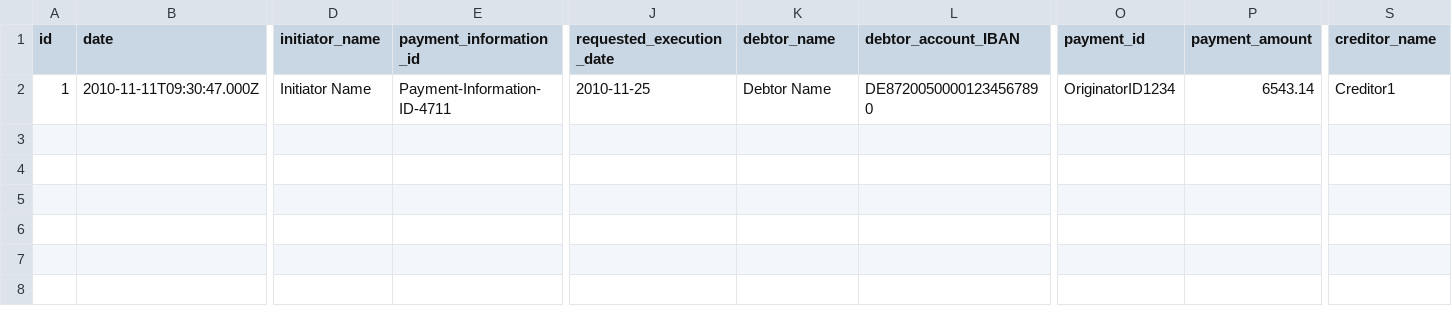
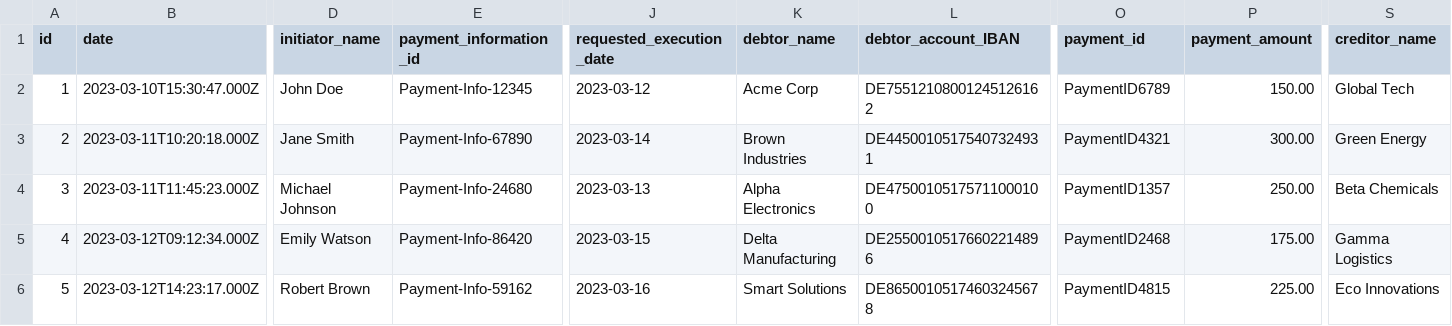
Before and after one commit to sebastienrousseau/pain001, a CSV file: templates/template.csv, drawn as a sheet; only a part is shown, gaps mark what is left out; rows hold the shown columns only; the diff covers the shown part only; the diff names each change by its address in the sheet, - before the commit and + after, or states it on an @@ line.

Commit message:
feat(pain001): allowing multiple rows of payment data from the CSV

```diff
--- a/templates/template.csv
+++ b/templates/template.csv
-B2 (date): 2010-11-11T09:30:47.000Z
+B2 (date): 2023-03-10T15:30:47.000Z
-D2 (initiator_name): Initiator Name
+D2 (initiator_name): John Doe
-E2 (payment_information_id): Payment-Information-ID-4711
+E2 (payment_information_id): Payment-Info-12345
-J2 (requested_execution_date): 2010-11-25
+J2 (requested_execution_date): 2023-03-12
-K2 (debtor_name): Debtor Name
+K2 (debtor_name): Acme Corp
-L2 (debtor_account_IBAN): DE87200500001234567890
+L2 (debtor_account_IBAN): DE75512108001245126162
-O2 (payment_id): OriginatorID1234
+O2 (payment_id): PaymentID6789
-P2 (payment_amount): 6543.14
+P2 (payment_amount): 150.00
-S2 (creditor_name): Creditor1
+S2 (creditor_name): Global Tech
+row 3: 2 | 2023-03-11T10:20:18.000Z | Jane Smith | Payment-Info-67890 | 2023-03-14 | Brown Industries | DE44500105175407324931 | PaymentID4321 | 300.00 | Green Energy
+row 4: 3 | 2023-03-11T11:45:23.000Z | Michael Johnson | Payment-Info-24680 | 2023-03-13 | Alpha Electronics | DE47500105175711000100 | PaymentID1357 | 250.00 | Beta Chemicals
+row 5: 4 | 2023-03-12T09:12:34.000Z | Emily Watson | Payment-Info-86420 | 2023-03-15 | Delta Manufacturing | DE25500105176602214896 | PaymentID2468 | 175.00 | Gamma Logistics
+row 6: 5 | 2023-03-12T14:23:17.000Z | Robert Brown | Payment-Info-59162 | 2023-03-16 | Smart Solutions | DE86500105174603245678 | PaymentID4815 | 225.00 | Eco Innovations
```
Also changed, not shown: 3 edited cells elsewhere in this file, 6 other files.
